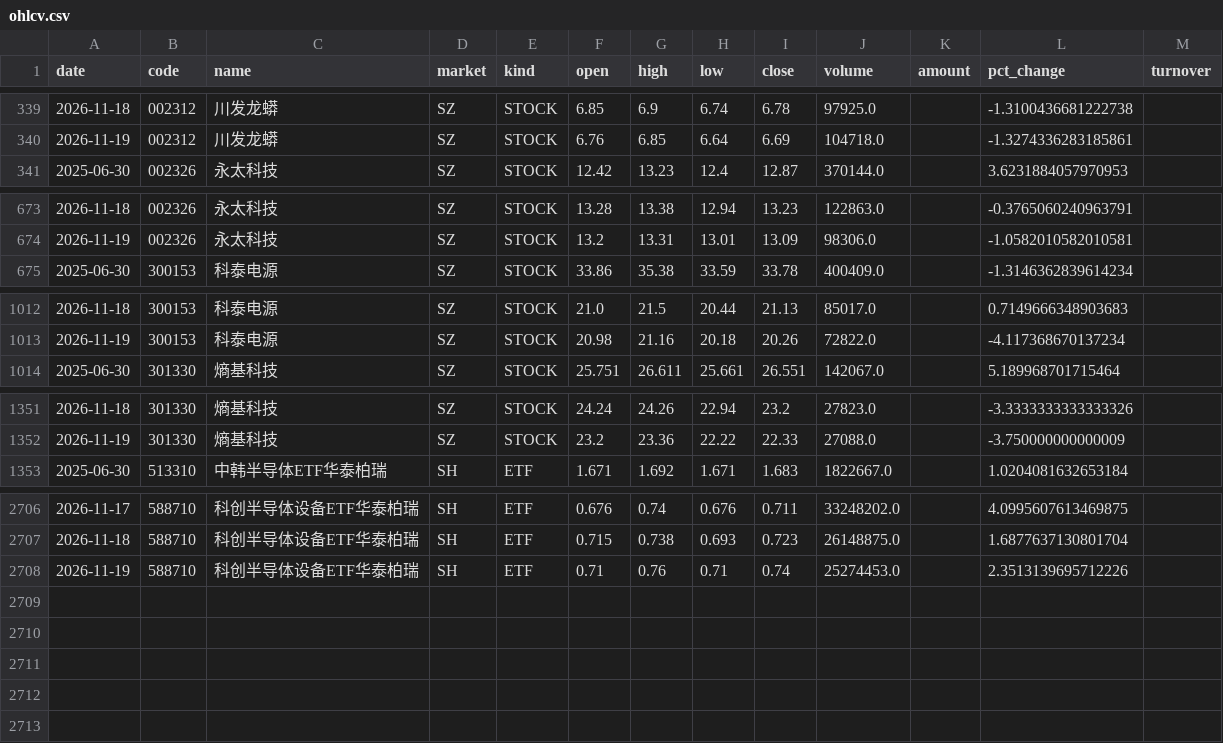
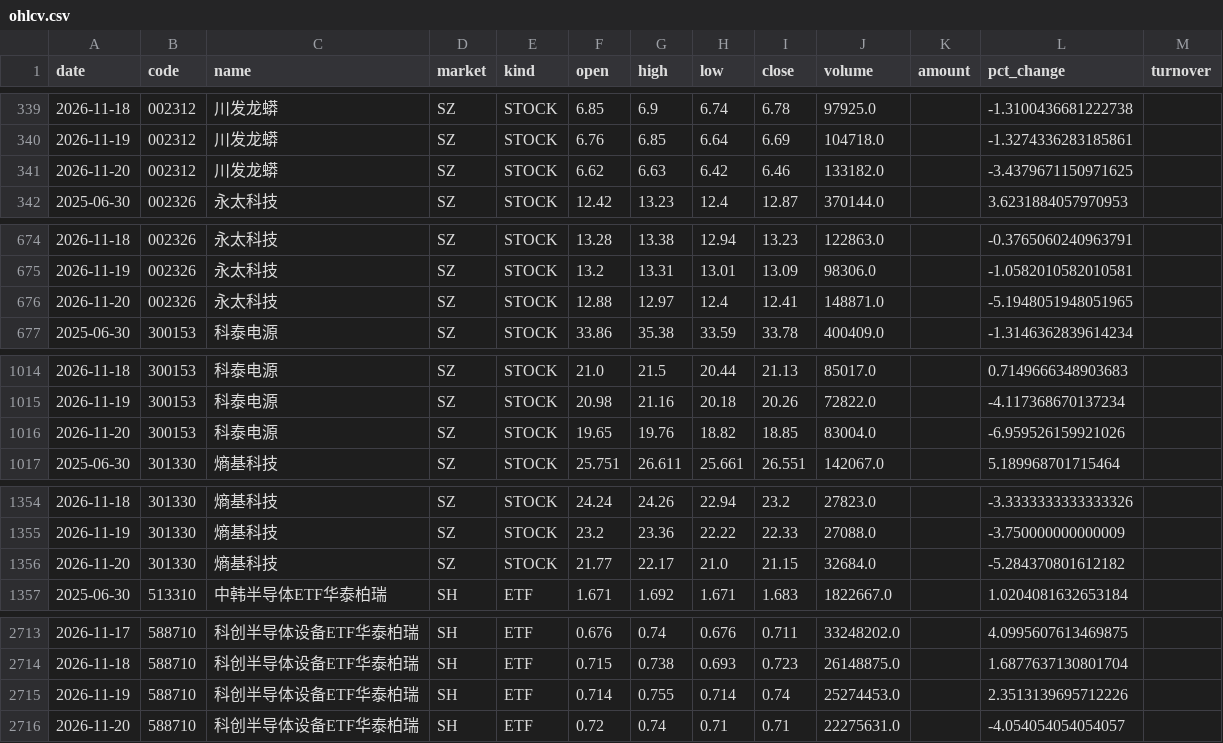
Before and after one commit to teresahblack04-ops/a-share-portfolio-monitor, a CSV file: data/ohlcv.csv, drawn as a sheet; only a part is shown, gaps mark what is left out; the diff covers the shown part only.

```diff
--- a/data/ohlcv.csv
+++ b/data/ohlcv.csv
@@ -340,2 +340,3 @@
 2026-11-19,002312,川发龙蟒,SZ,STOCK,6.76,6.85,6.64,6.69,104718.0,,-1.3274336283185861,
+2026-11-20,002312,川发龙蟒,SZ,STOCK,6.62,6.63,6.42,6.46,133182.0,,-3.4379671150971625,
 2025-06-30,002326,永太科技,SZ,STOCK,12.42,13.23,12.4,12.87,370144.0,,3.6231884057970953,
@@ -674,2 +675,3 @@
 2026-11-19,002326,永太科技,SZ,STOCK,13.2,13.31,13.01,13.09,98306.0,,-1.0582010582010581,
+2026-11-20,002326,永太科技,SZ,STOCK,12.88,12.97,12.4,12.41,148871.0,,-5.1948051948051965,
 2025-06-30,300153,科泰电源,SZ,STOCK,33.86,35.38,33.59,33.78,400409.0,,-1.3146362839614234,
@@ -1013,2 +1015,3 @@
 2026-11-19,300153,科泰电源,SZ,STOCK,20.98,21.16,20.18,20.26,72822.0,,-4.117368670137234,
+2026-11-20,300153,科泰电源,SZ,STOCK,19.65,19.76,18.82,18.85,83004.0,,-6.959526159921026,
 2025-06-30,301330,熵基科技,SZ,STOCK,25.751,26.611,25.661,26.551,142067.0,,5.189968701715464,
@@ -1352,2 +1355,3 @@
 2026-11-19,301330,熵基科技,SZ,STOCK,23.2,23.36,22.22,22.33,27088.0,,-3.750000000000009,
+2026-11-20,301330,熵基科技,SZ,STOCK,21.77,22.17,21.0,21.15,32684.0,,-5.284370801612182,
 2025-06-30,513310,中韩半导体ETF华泰柏瑞,SH,ETF,1.671,1.692,1.671,1.683,1822667.0,,1.0204081632653184,
@@ -2707,2 +2714,3 @@
 2026-11-18,588710,科创半导体设备ETF华泰柏瑞,SH,ETF,0.715,0.738,0.693,0.723,26148875.0,,1.6877637130801704,
-2026-11-19,588710,科创半导体设备ETF华泰柏瑞,SH,ETF,0.71,0.76,0.71,0.74,25274453.0,,2.3513139695712226,
+2026-11-19,588710,科创半导体设备ETF华泰柏瑞,SH,ETF,0.714,0.755,0.714,0.74,25274453.0,,2.3513139695712226,
+2026-11-20,588710,科创半导体设备ETF华泰柏瑞,SH,ETF,0.72,0.74,0.71,0.71,22275631.0,,-4.054054054054057,
```
Also changed, not shown: 3 added rows and 1 edited cell elsewhere in this file, output/risk_dashboard.csv, output/technical_report.csv, 3 other files.
